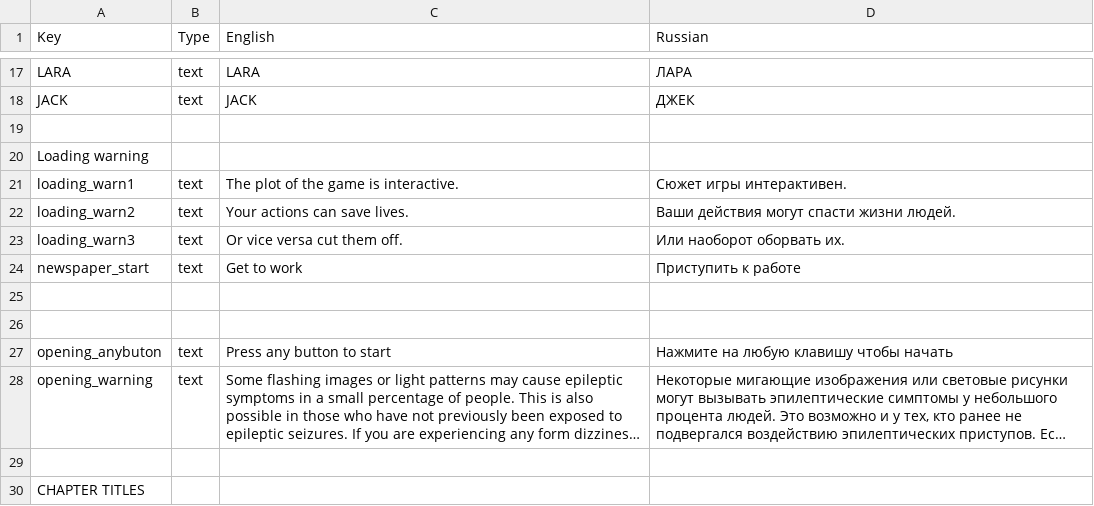
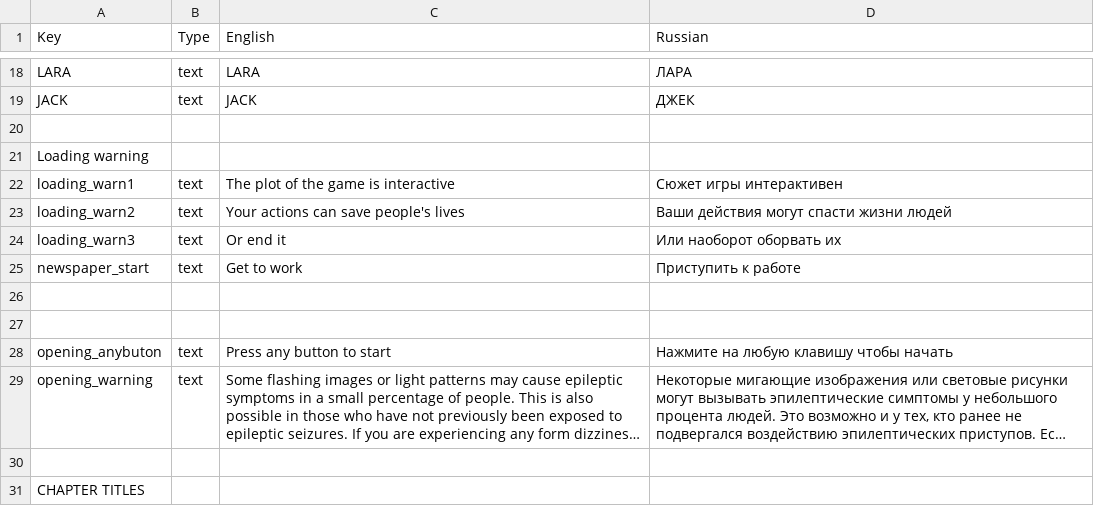
Before and after one commit to DeMoZ/Midline85, a CSV file: Call991/Assets/Resources/iLanguges.csv, drawn as a sheet; only a part is shown, gaps mark what is left out; long unchanged cells end in …; the diff covers the shown part only.

```diff
--- a/Call991/Assets/Resources/iLanguges.csv
+++ b/Call991/Assets/Resources/iLanguges.csv
@@ -20,5 +21,5 @@ JACK,text,JACK,ДЖЕК,,,,,,,,,,,,,,,,,,,,,,
 Loading warning,,,,,,,,,,,,,,,,,,,,,,,,,
-loading_warn1,text,The plot of the game is interactive.,Сюжет игры интерактивен.,,,,,,,,,,,,,,,,,,,,,,
-loading_warn2,text,Your actions can save lives.,Ваши действия могут спасти жизни людей.,,,,,,,,,,,,,,,,,,,,,,
-loading_warn3,text,Or vice versa cut them off.,Или наоборот оборвать их.,,,,,,,,,,,,,,,,,,,,,,
+loading_warn1,text,The plot of the game is interactive,Сюжет игры интерактивен,,,,,,,,,,,,,,,,,,,,,,
+loading_warn2,text,Your actions can save people's lives,Ваши действия могут спасти жизни людей,,,,,,,,,,,,,,,,,,,,,,
+loading_warn3,text,Or end it,Или наоборот оборвать их,,,,,,,,,,,,,,,,,,,,,,
 newspaper_start,text,Get to work,Приступить к работе,,,,,,,,,,,,,,,,,,,,,,
```
Also changed, not shown: 1 added row, 7 removed rows and 18 edited cells elsewhere in this file, 10 other files.
